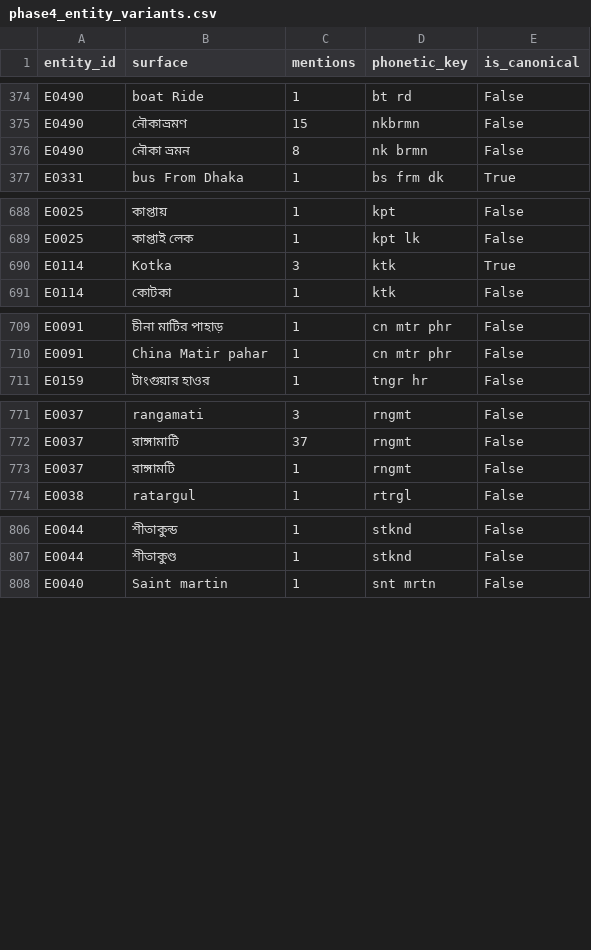
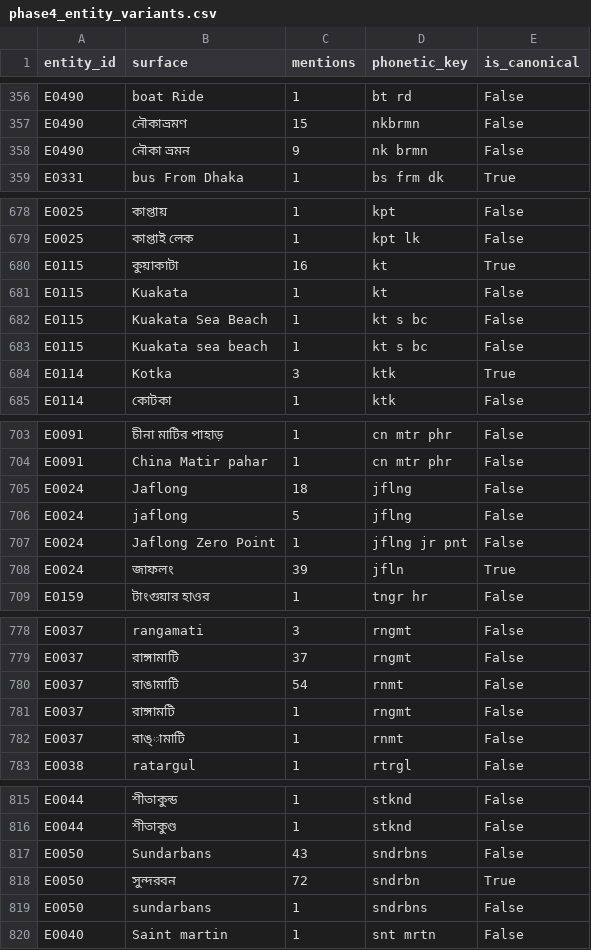
Before and after one commit to yakin-nazif13/TouristinBD, a CSV file: data/phase4_entity_variants.csv, drawn as a sheet; only a part is shown, gaps mark what is left out; the diff covers the shown part only.

```diff
--- a/data/phase4_entity_variants.csv
+++ b/data/phase4_entity_variants.csv
@@ -375,3 +357,3 @@ E0490,boat Ride,1,bt rd,False
 E0490,নৌকাভ্রমণ,15,nkbrmn,False
-E0490,নৌকা ভ্রমন,8,nk brmn,False
+E0490,নৌকা ভ্রমন,9,nk brmn,False
 E0331,bus From Dhaka,1,bs frm dk,True
@@ -689,2 +679,6 @@ E0025,কাপ্তায়,1,kpt,False
 E0025,কাপ্তাই লেক,1,kpt lk,False
+E0115,কুয়াকাটা,16,kt,True
+E0115,Kuakata,1,kt,False
+E0115,Kuakata Sea Beach,1,kt s bc,False
+E0115,Kuakata sea beach,1,kt s bc,False
 E0114,Kotka,3,ktk,True
@@ -710,2 +704,6 @@ E0091,চীনা মাটির পাহাড়,1,cn mtr phr,False
 E0091,China Matir pahar,1,cn mtr phr,False
+E0024,Jaflong,18,jflng,False
+E0024,jaflong,5,jflng,False
+E0024,Jaflong Zero Point,1,jflng jr pnt,False
+E0024,জাফলং,39,jfln,True
 E0159,টাংগুয়ার হাওর,1,tngr hr,False
@@ -772,3 +779,5 @@ E0037,rangamati,3,rngmt,False
 E0037,রাঙ্গামাটি,37,rngmt,False
+E0037,রাঙামাটি,54,rnmt,False
 E0037,রাঙ্গামটি,1,rngmt,False
+E0037,রাঙ্ামাটি,1,rnmt,False
 E0038,ratargul,1,rtrgl,False
@@ -807,2 +816,5 @@ E0044,শীতাকুন্ড,1,stknd,False
 E0044,শীতাকুণ্ড,1,stknd,False
+E0050,Sundarbans,43,sndrbns,False
+E0050,সুন্দরবন,72,sndrbn,True
+E0050,sundarbans,1,sndrbns,False
 E0040,Saint martin,1,snt mrtn,False
```
Also changed, not shown: 8 added rows, 4 removed rows, 10 moved rows and 3 edited cells elsewhere in this file, data/phase4_district_register.csv, data/phase4_entities.csv, 56 other files.
